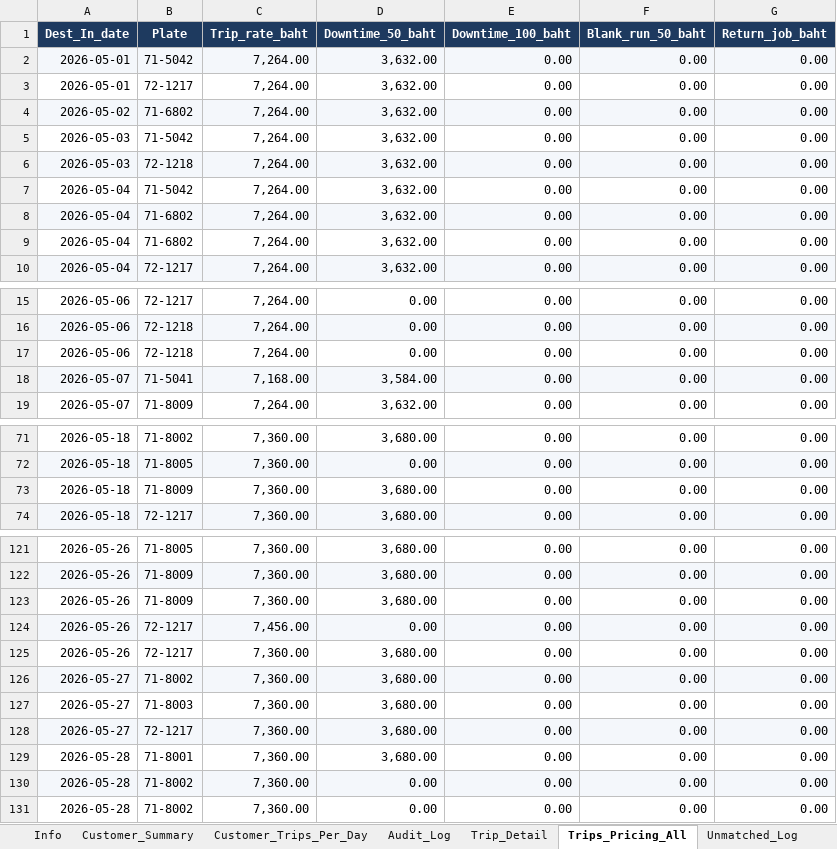
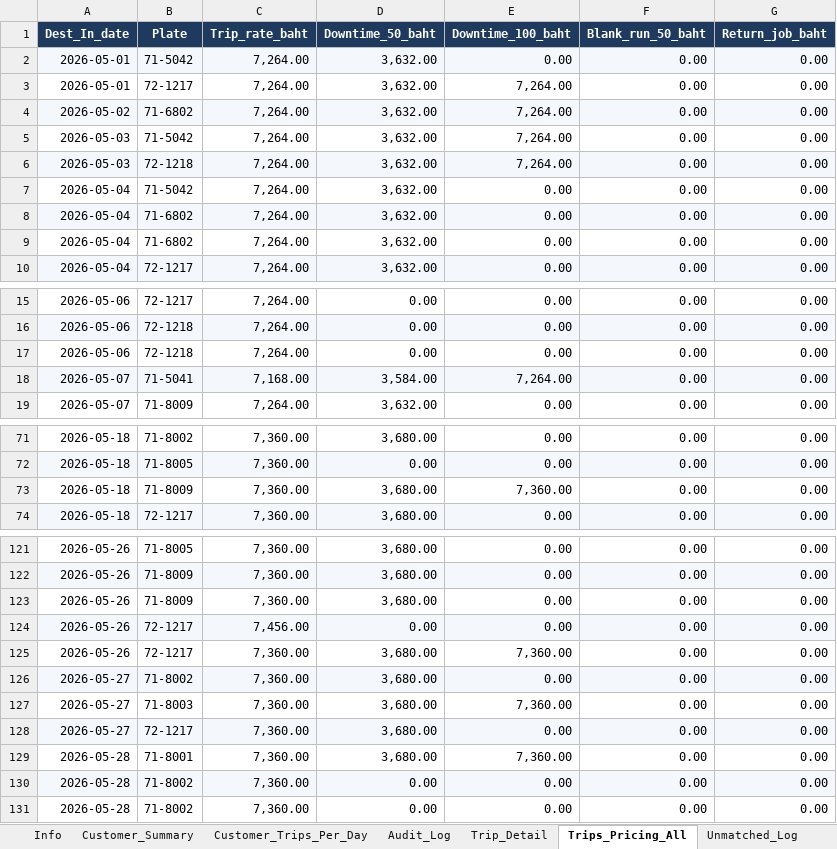
Before and after one commit to yk-logistics/transport-rate-calculator, an Excel workbook: Oatside/Oatside_PG_Trip_Summary_By_Site.xlsx, sheet Trips_Pricing_All, drawn as a sheet; only a part is shown, gaps mark what is left out; values as stored, in another font and other column widths than the file's, no borders; the diff names each change by its address in the sheet, - before the commit and + after, or states it on an @@ line.

```diff
--- a/Oatside/Oatside_PG_Trip_Summary_By_Site.xlsx (sheet Trips_Pricing_All)
+++ b/Oatside/Oatside_PG_Trip_Summary_By_Site.xlsx (sheet Trips_Pricing_All)
-E3:E6 (Downtime_100_baht): 0.00
+E3:E6 (Downtime_100_baht): 7,264.00
-E18 (Downtime_100_baht): 0.00
+E18 (Downtime_100_baht): 7,264.00
-E73 (Downtime_100_baht): 0.00
+E73 (Downtime_100_baht): 7,360.00
-E125 (Downtime_100_baht): 0.00
+E125 (Downtime_100_baht): 7,360.00
-E127 (Downtime_100_baht): 0.00
+E127 (Downtime_100_baht): 7,360.00
-E129 (Downtime_100_baht): 0.00
+E129 (Downtime_100_baht): 7,360.00
```
Also changed, not shown: sheet Trip_Detail, sheet Info, Oatside/TransportRateCalculator/reports/oatside-apr2026/exports/00_Full_Workbook.xlsx, Oatside/TransportRateCalculator/reports/oatside-apr2026/exports/05_Trip_Detail.xlsx, 55 other files.
